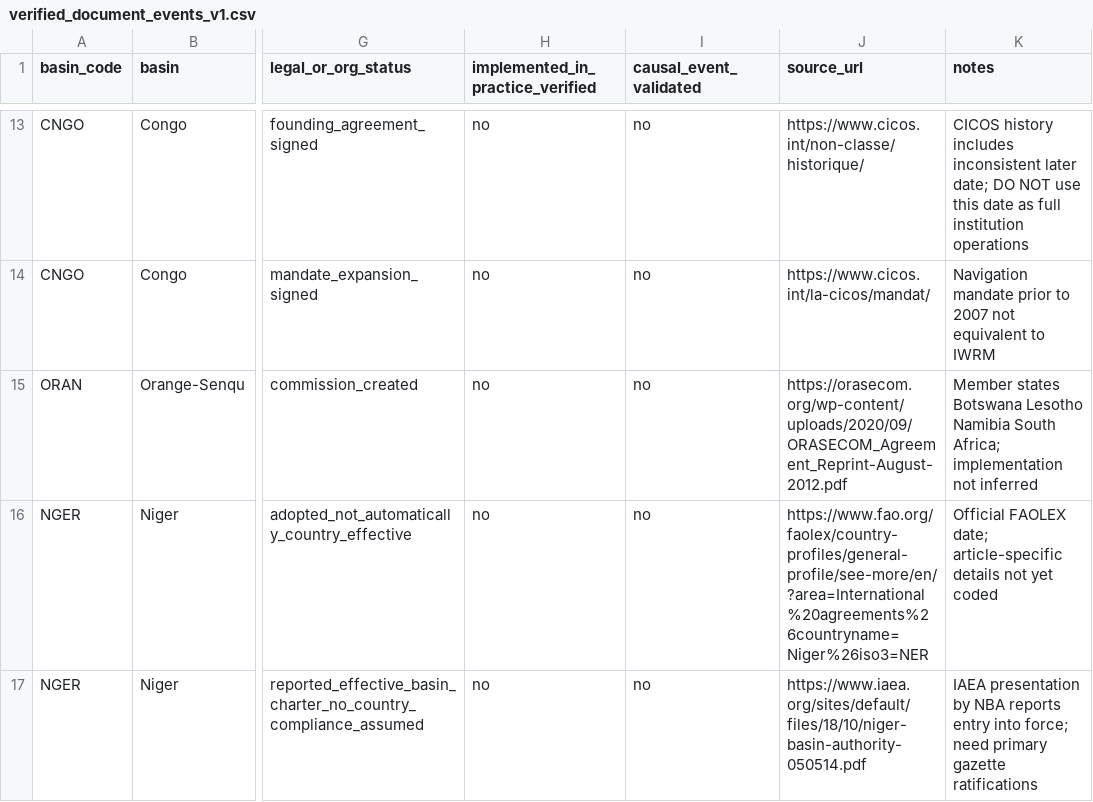
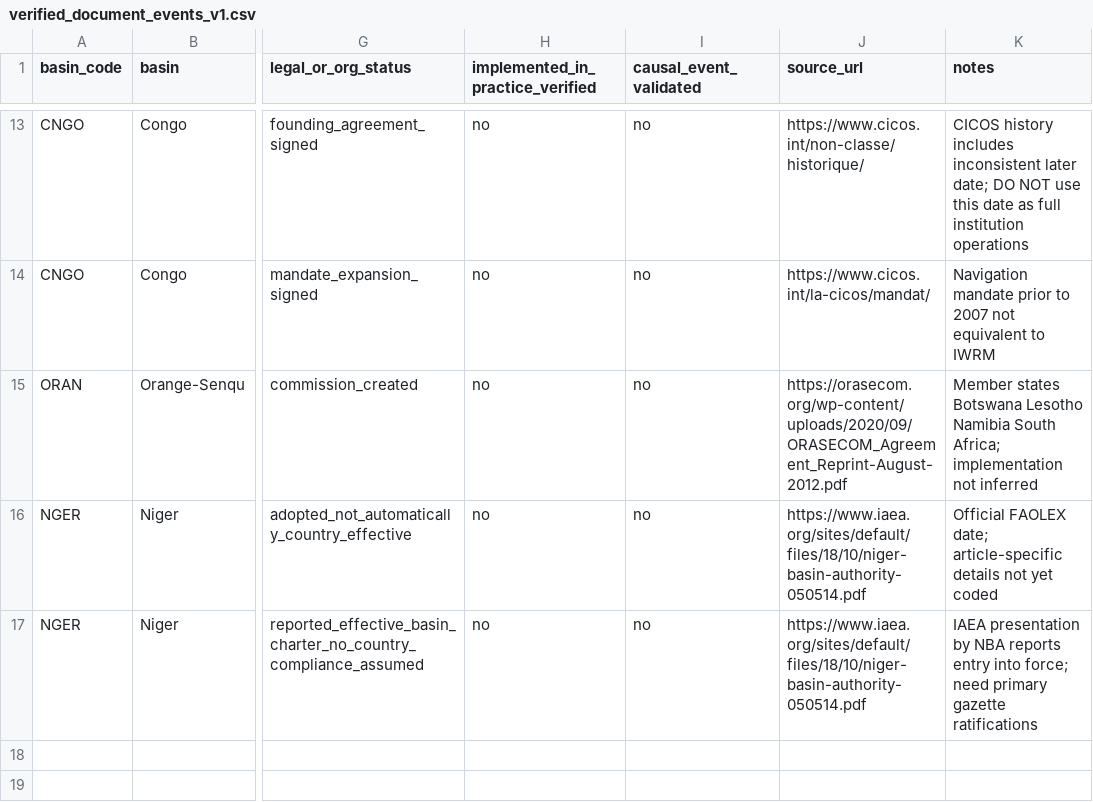
Before and after one commit to degsis04/degsis04.github.io, a CSV file: research/basin-data-audit/institutions/verified_document_events_v1.csv, drawn as a sheet; only a part is shown, gaps mark what is left out; the diff names each change by its address in the sheet, - before the commit and + after, or states it on an @@ line.

Commit message:
source QA: replace malformed water charter link with accessible institutional source

```diff
--- a/research/basin-data-audit/institutions/verified_document_events_v1.csv
+++ b/research/basin-data-audit/institutions/verified_document_events_v1.csv
-J16 (source_url): https://www.fao.org/faolex/country-profiles/general-profile/see-more/en/?area=International%20agreements%26countryname=Niger%26iso3=NER
+J16 (source_url): https://www.iaea.org/sites/default/files/18/10/niger-basin-authority-050514.pdf
```
